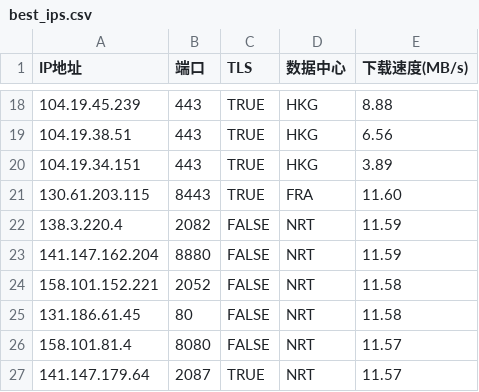
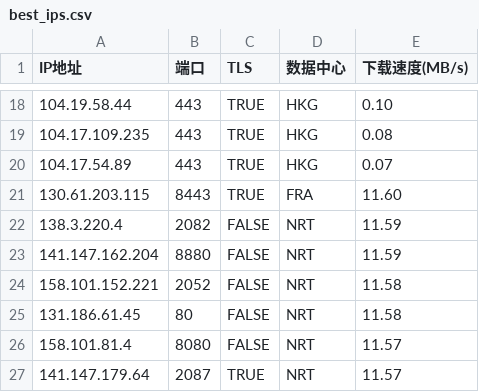
Before and after one commit to MarshallEriksen-Neura/WorkerVless2sub, a CSV file: best_ips.csv, drawn as a sheet; only a part is shown, gaps mark what is left out; the diff covers the shown part only.

```diff
--- a/best_ips.csv
+++ b/best_ips.csv
@@ -18,4 +18,4 @@ IP地址,端口,TLS,数据中心,下载速度(MB/s)
-104.19.45.239,443,TRUE,HKG,8.88
-104.19.38.51,443,TRUE,HKG,6.56
-104.19.34.151,443,TRUE,HKG,3.89
+104.19.58.44,443,TRUE,HKG,0.10
+104.17.109.235,443,TRUE,HKG,0.08
+104.17.54.89,443,TRUE,HKG,0.07
 130.61.203.115,8443,TRUE,FRA,11.60
```
Also changed, not shown: 32 edited cells elsewhere in this file.
